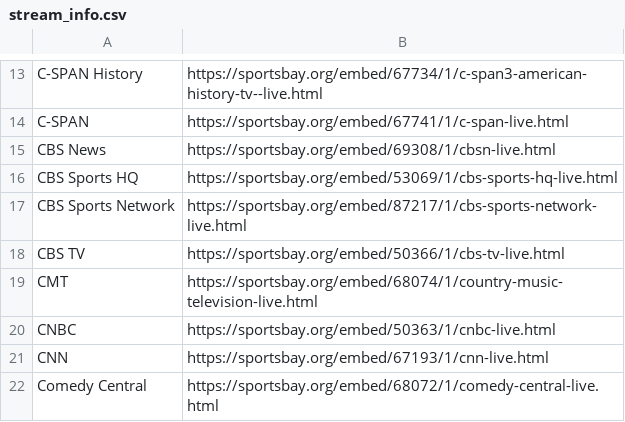
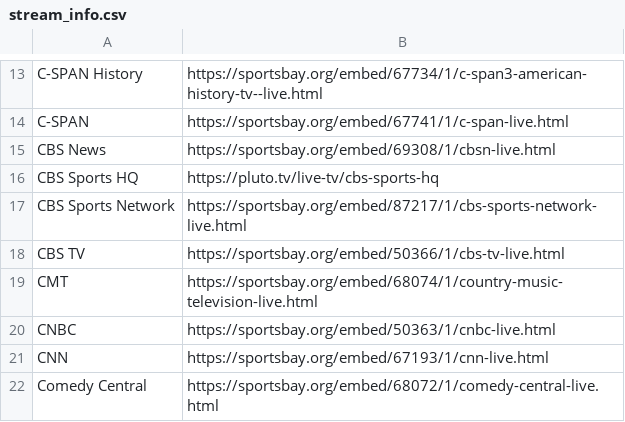
Before and after one commit to Danner36/Streaming_Eagle, a CSV file: stream_info.csv, drawn as a sheet; only a part is shown, gaps mark what is left out.

Commit message:
Update stream_info.csv

```diff
--- a/stream_info.csv
+++ b/stream_info.csv
@@ -15,3 +15,3 @@ C-SPAN,https://sportsbay.org/embed/67741/1/c-span-live.html
 CBS News,https://sportsbay.org/embed/69308/1/cbsn-live.html
-CBS Sports HQ,https://sportsbay.org/embed/53069/1/cbs-sports-hq-live.html
+CBS Sports HQ,https://pluto.tv/live-tv/cbs-sports-hq
 CBS Sports Network,https://sportsbay.org/embed/87217/1/cbs-sports-network-live.html
```
